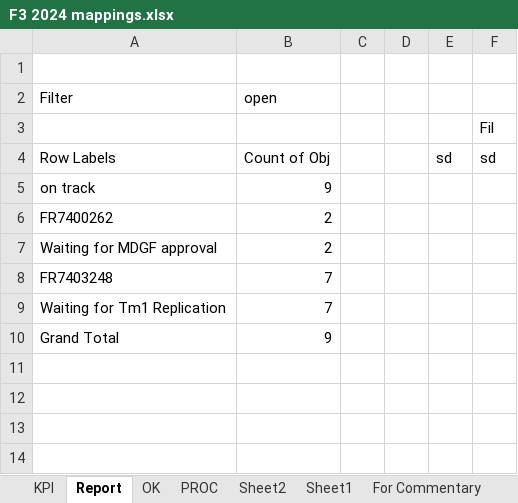
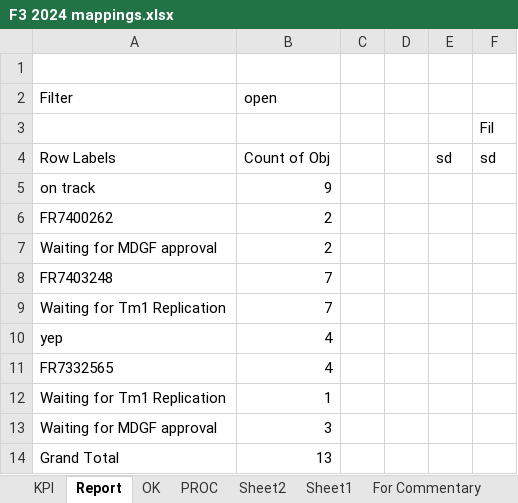
Before and after one commit to violencepierre/GCOH-Tickets-for-Processing, an Excel workbook: F3 2024 mappings.xlsx, sheet Report, drawn as a sheet; values as stored, in another font and other column widths than the file's, no borders; addresses are those after the commit; the diff names each change by its address in the sheet, - before the commit and + after, or states it on an @@ line.

```diff
--- a/F3 2024 mappings.xlsx (sheet Report)
+++ b/F3 2024 mappings.xlsx (sheet Report)
+row 10: yep | 4
+row 11: FR7332565 | 4
+row 12: Waiting for Tm1 Replication | 1
+row 13: Waiting for MDGF approval | 3
-B14 (open): 9
+B14 (open): 13
```
Also changed, not shown: sheet PROC, sheet OK, hidden cells, GCOH Resources/GCOHPost.xlsx, Inputs/PyDump.xlsx, 1 other file.
